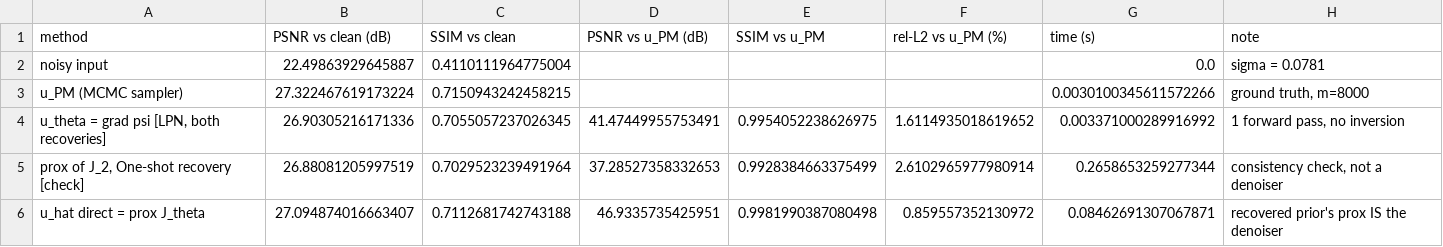
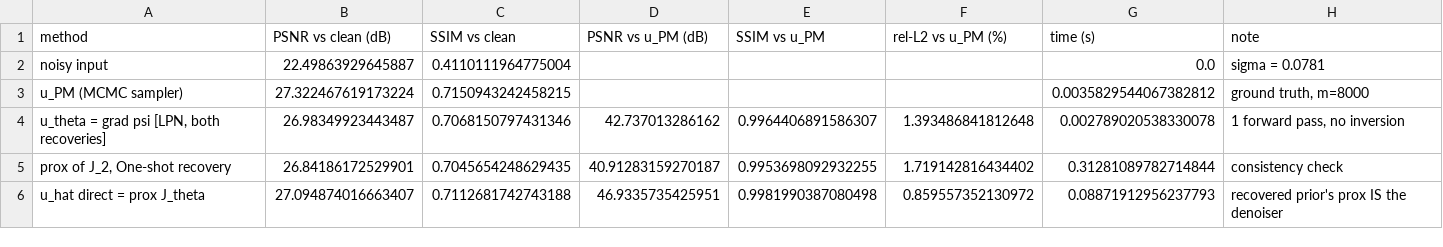
Before and after one commit to Gabriel-P-Langlois/lpn_for_nonconvex_control, a CSV file: tv_pm/results/threeway_psnr_retrain.csv, drawn as a sheet.

Commit message:
compare 3 recovery methods

```diff
--- a/tv_pm/results/threeway_psnr_retrain.csv
+++ b/tv_pm/results/threeway_psnr_retrain.csv
@@ -2,5 +2,5 @@ method,PSNR vs clean (dB),SSIM vs clean,PSNR vs u_PM (dB),SSIM vs u_PM,rel-L2 vs
 noisy input,22.49863929645887,0.4110111964775004,,,,0.0,sigma = 0.0781
-u_PM  (MCMC sampler),27.322467619173224,0.7150943242458215,,,,0.0030100345611572266,"ground truth, m=8000"
-"u_theta = grad psi  [LPN, both recoveries]",26.90305216171336,0.7055057237026345,41.47449955753491,0.9954052238626975,1.6114935018619652,0.003371000289916992,"1 forward pass, no inversion"
-"prox of J_2, One-shot recovery  [check]",26.88081205997519,0.7029523239491964,37.28527358332653,0.9928384663375499,2.6102965977980914,0.2658653259277344,"consistency check, not a denoiser"
-u_hat  direct = prox J_theta,27.094874016663407,0.7112681742743188,46.9335735425951,0.9981990387080498,0.859557352130972,0.08462691307067871,recovered prior's prox IS the denoiser
+u_PM  (MCMC sampler),27.322467619173224,0.7150943242458215,,,,0.0035829544067382812,"ground truth, m=8000"
+"u_theta = grad psi  [LPN, both recoveries]",26.98349923443487,0.7068150797431346,42.737013286162,0.9964406891586307,1.393486841812648,0.002789020538330078,"1 forward pass, no inversion"
+"prox of J_2, One-shot recovery",26.84186172529901,0.7045654248629435,40.91283159270187,0.9953698092932255,1.719142816434402,0.31281089782714844,consistency check
+u_hat  direct = prox J_theta,27.094874016663407,0.7112681742743188,46.9335735425951,0.9981990387080498,0.859557352130972,0.08871912956237793,recovered prior's prox IS the denoiser
```
Also changed, not shown: tv_pm/results/prior_recovery_retrain.csv, 13 other files.
